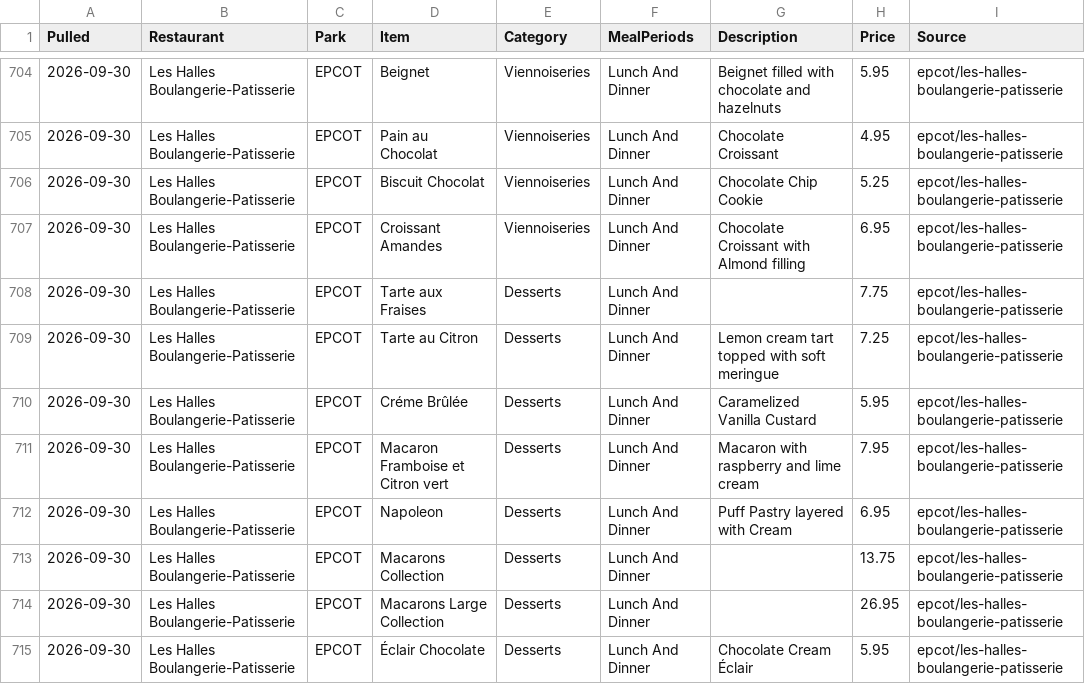
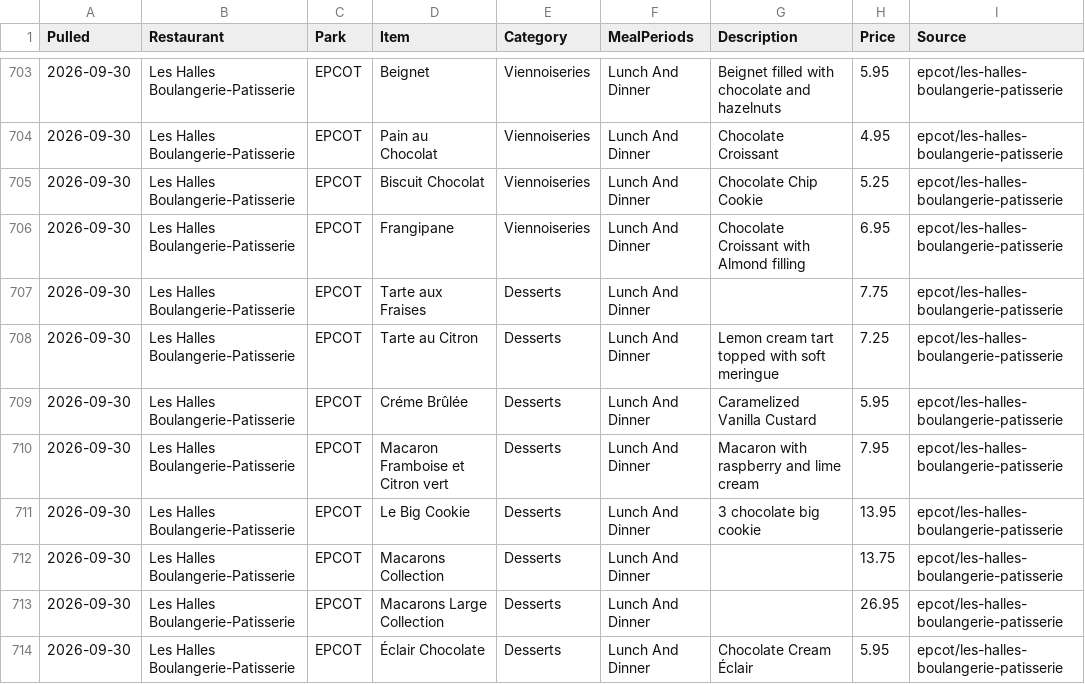
Before and after one commit to scoopdisney/wdw-menu-watch, a CSV file: data/epcot.csv, drawn as a sheet; only a part is shown, gaps mark what is left out; the diff covers the shown part only.

```diff
--- a/data/epcot.csv
+++ b/data/epcot.csv
@@ -706,3 +705,3 @@ Pulled,Restaurant,Park,Item,Category,MealPeriods,Description,Price,Source
 2026-09-30,Les Halles Boulangerie-Patisserie,EPCOT,Biscuit Chocolat,Viennoiseries,Lunch And Dinner,Chocolate Chip Cookie,5.25,epcot/les-halles-boulangerie-patisserie
-2026-09-30,Les Halles Boulangerie-Patisserie,EPCOT,Croissant Amandes,Viennoiseries,Lunch And Dinner,Chocolate Croissant with Almond filling,6.95,epcot/les-halles-boulangerie-patisserie
+2026-09-30,Les Halles Boulangerie-Patisserie,EPCOT,Frangipane,Viennoiseries,Lunch And Dinner,Chocolate Croissant with Almond filling,6.95,epcot/les-halles-boulangerie-patisserie
 2026-09-30,Les Halles Boulangerie-Patisserie,EPCOT,Tarte aux Fraises,Desserts,Lunch And Dinner,,7.75,epcot/les-halles-boulangerie-patisserie
@@ -711,3 +710,3 @@ Pulled,Restaurant,Park,Item,Category,MealPeriods,Description,Price,Source
 2026-09-30,Les Halles Boulangerie-Patisserie,EPCOT,Macaron Framboise et Citron vert,Desserts,Lunch And Dinner,Macaron with raspberry and lime cream,7.95,epcot/les-halles-boulangerie-patisserie
-2026-09-30,Les Halles Boulangerie-Patisserie,EPCOT,Napoleon,Desserts,Lunch And Dinner,Puff Pastry layered with Cream,6.95,epcot/les-halles-boulangerie-patisserie
+2026-09-30,Les Halles Boulangerie-Patisserie,EPCOT,Le Big Cookie,Desserts,Lunch And Dinner,3 chocolate big cookie,13.95,epcot/les-halles-boulangerie-patisserie
 2026-09-30,Les Halles Boulangerie-Patisserie,EPCOT,Macarons Collection,Desserts,Lunch And Dinner,,13.75,epcot/les-halles-boulangerie-patisserie
```
Also changed, not shown: 1 added row, 1 removed row and 15 edited cells elsewhere in this file, data/price-changes.csv, 1 other file.
